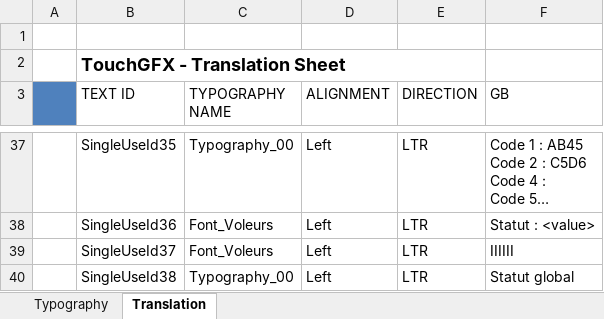
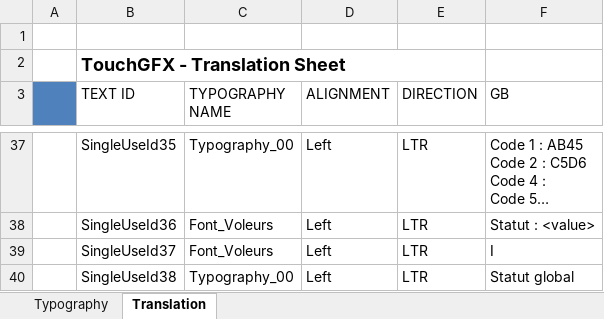
Before and after one commit to BabaVegato/Securicare, an Excel workbook: assets/texts/texts.xlsx, sheet Translation, drawn as a sheet; only a part is shown, gaps mark what is left out; long unchanged cells end in …; values as stored, in another font and other column widths than the file's, no borders; the diff names each change by its address in the sheet, - before the commit and + after, or states it on an @@ line.

```diff
--- a/assets/texts/texts.xlsx (sheet Translation)
+++ b/assets/texts/texts.xlsx (sheet Translation)
-F39 (GB): IIIIII
+F39 (GB): I
```
Also changed, not shown: 36 other files.
